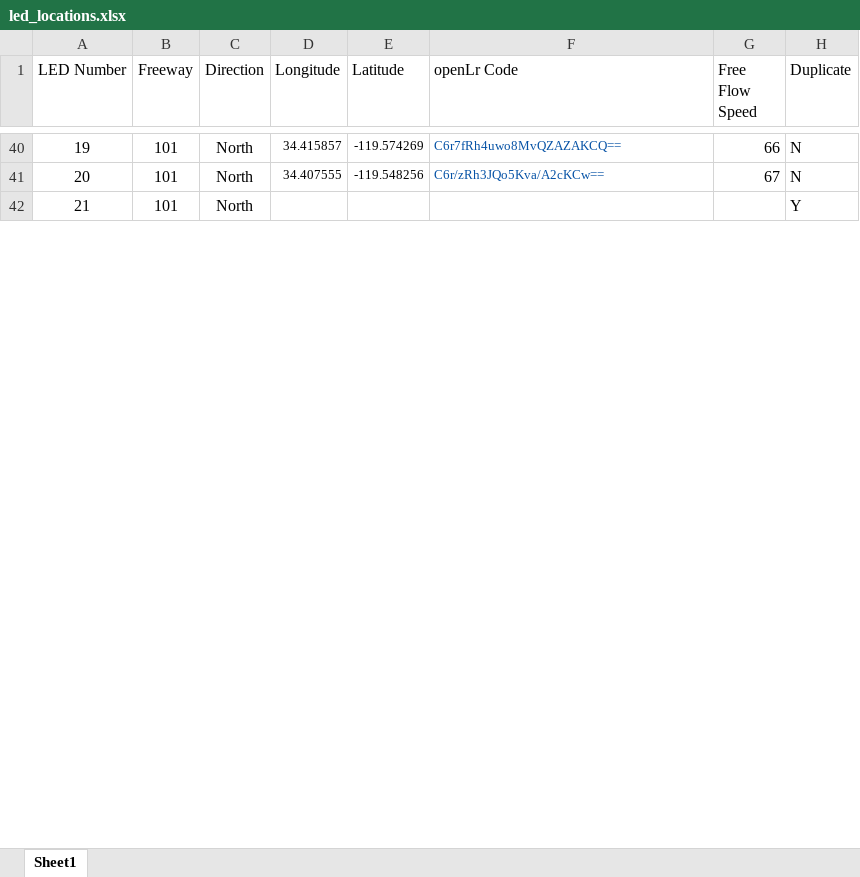
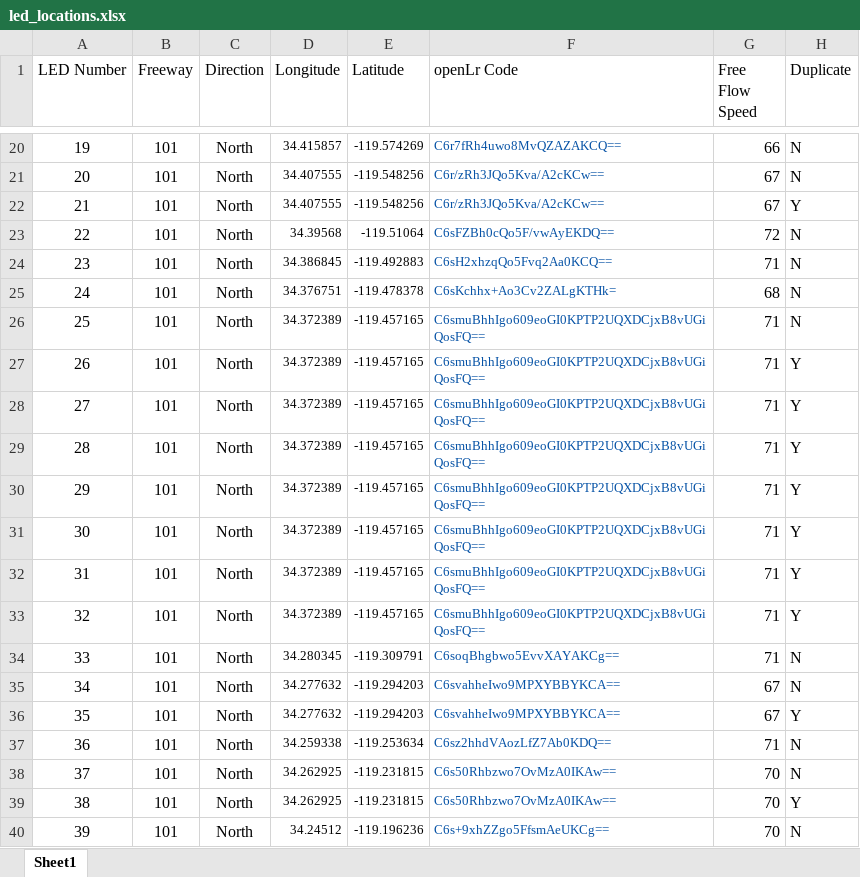
Before and after one commit to zinkwazi/traffic-pcb-sb, an Excel workbook: led_locations.xlsx, sheet Sheet1, drawn as a sheet; only a part is shown, gaps mark what is left out; values as stored, in another font and other column widths than the file's, no borders; addresses are those after the commit; the diff covers the shown part only; the diff names each change by its address in the sheet, - before the commit and + after, or states it on an @@ line.

Commit message:
fix and sort led locations

```diff
--- a/led_locations.xlsx (sheet Sheet1)
+++ b/led_locations.xlsx (sheet Sheet1)
-D22 (Longitude): (empty)
+D22 (Longitude): 34.407555
-E22 (Latitude): (empty)
+E22 (Latitude): -119.548256
-F22 (openLr Code): (empty)
+F22 (openLr Code): C6r/zRh3JQo5Kva/A2cKCw==
-G22 (Free Flow Speed): (empty)
+G22 (Free Flow Speed): 67
@@ row 45 moved to row 23: 22 @@
@@ row 47 moved to row 24: 23 @@
@@ row 49 moved to row 25: 24 @@
@@ row 52 moved to row 26: 25 @@
+row 27: 26 | 101 | North | 34.372389 | -119.457165 | C6smuBhhIgo609eoGI0KPTP2UQXDCjxB8vUGiQosFQ== | 71 | Y
+row 28: 27 | 101 | North | 34.372389 | -119.457165 | C6smuBhhIgo609eoGI0KPTP2UQXDCjxB8vUGiQosFQ== | 71 | Y
+row 29: 28 | 101 | North | 34.372389 | -119.457165 | C6smuBhhIgo609eoGI0KPTP2UQXDCjxB8vUGiQosFQ== | 71 | Y
+row 30: 29 | 101 | North | 34.372389 | -119.457165 | C6smuBhhIgo609eoGI0KPTP2UQXDCjxB8vUGiQosFQ== | 71 | Y
+row 31: 30 | 101 | North | 34.372389 | -119.457165 | C6smuBhhIgo609eoGI0KPTP2UQXDCjxB8vUGiQosFQ== | 71 | Y
+row 32: 31 | 101 | North | 34.372389 | -119.457165 | C6smuBhhIgo609eoGI0KPTP2UQXDCjxB8vUGiQosFQ== | 71 | Y
+row 33: 32 | 101 | North | 34.372389 | -119.457165 | C6smuBhhIgo609eoGI0KPTP2UQXDCjxB8vUGiQosFQ== | 71 | Y
@@ row 67 moved to row 34: 33 @@
@@ row 69 moved to row 35: 34 @@
+row 36: 35 | 101 | North | 34.277632 | -119.294203 | C6svahheIwo9MPXYBBYKCA== | 67 | Y
@@ row 73 moved to row 37: 36 @@
@@ row 75 moved to row 38: 37 @@
+row 39: 38 | 101 | North | 34.262925 | -119.231815 | C6s50Rhbzwo7OvMzA0IKAw== | 70 | Y
@@ row 79 moved to row 40: 39 @@
```
Also changed, not shown: 87 added rows, 98 removed rows, 439 moved rows and 59 edited cells elsewhere in this sheet.
